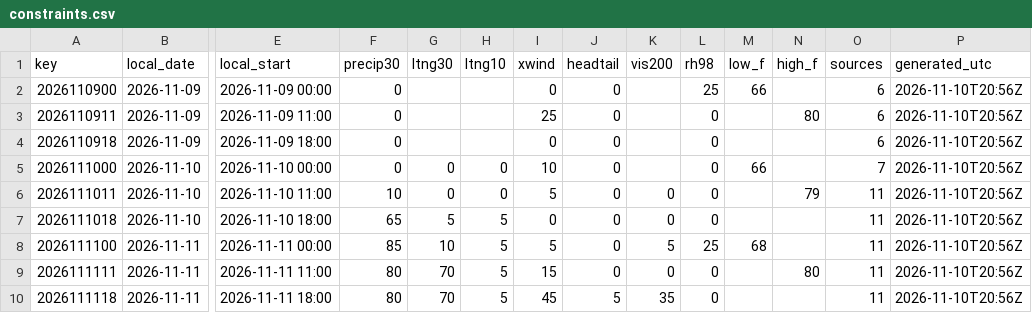
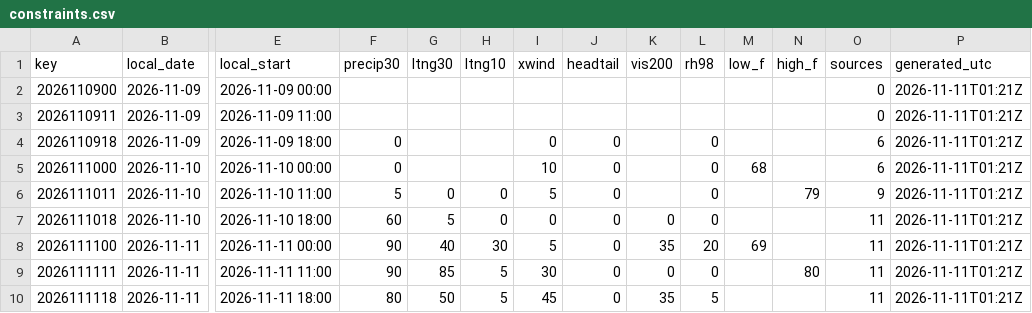
Before and after one commit to cyclonecizek/SLFWeather, a CSV file: docs/data/constraints.csv, drawn as a sheet; only a part is shown, gaps mark what is left out; the diff covers the shown part only; the diff names each change by its address in the sheet, - before the commit and + after, or states it on an @@ line.

```diff
--- a/docs/data/constraints.csv
+++ b/docs/data/constraints.csv
-F2:F3 (precip30): 0
+F2:F3 (precip30): (empty)
-I2 (xwind): 0
+I2 (xwind): (empty)
-J2:J3 (headtail): 0
+J2:J3 (headtail): (empty)
-L2 (rh98): 25
+L2 (rh98): (empty)
-M2 (low_f): 66
+M2 (low_f): (empty)
-O2:O3 (sources): 6
+O2:O3 (sources): 0
-P2:P10 (generated_utc): 2026-11-10T20:56Z
+P2:P10 (generated_utc): 2026-11-11T01:21Z
-I3 (xwind): 25
+I3 (xwind): (empty)
-L3 (rh98): 0
+L3 (rh98): (empty)
-N3 (high_f): 80
+N3 (high_f): (empty)
-G5 (ltng30): 0
+G5 (ltng30): (empty)
-H5 (ltng10): 0
+H5 (ltng10): (empty)
-M5 (low_f): 66
+M5 (low_f): 68
-O5 (sources): 7
+O5 (sources): 6
-F6 (precip30): 10
+F6 (precip30): 5
-K6 (vis200): 0
+K6 (vis200): (empty)
-O6 (sources): 11
+O6 (sources): 9
-F7 (precip30): 65
+F7 (precip30): 60
-H7 (ltng10): 5
+H7 (ltng10): 0
-F8 (precip30): 85
+F8 (precip30): 90
-G8 (ltng30): 10
+G8 (ltng30): 40
-H8 (ltng10): 5
+H8 (ltng10): 30
-K8 (vis200): 5
+K8 (vis200): 35
-L8 (rh98): 25
+L8 (rh98): 20
-M8 (low_f): 68
+M8 (low_f): 69
-F9 (precip30): 80
+F9 (precip30): 90
-G9 (ltng30): 70
+G9 (ltng30): 85
-I9 (xwind): 15
+I9 (xwind): 30
-G10 (ltng30): 70
+G10 (ltng30): 50
-J10 (headtail): 5
+J10 (headtail): 0
-L10 (rh98): 0
+L10 (rh98): 5
```
Also changed, not shown: 62 edited cells elsewhere in this file, docs/data/GFS_upper_air_KTTS.csv, docs/data/KTTS_ENS_wind.csv, 13 other files.
